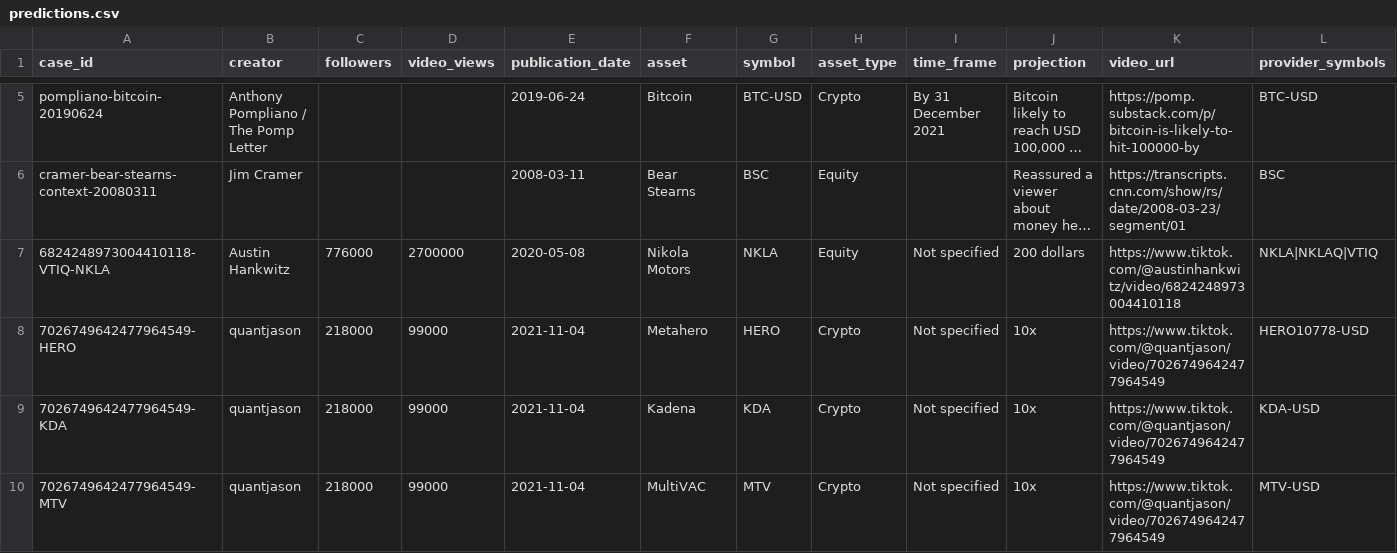
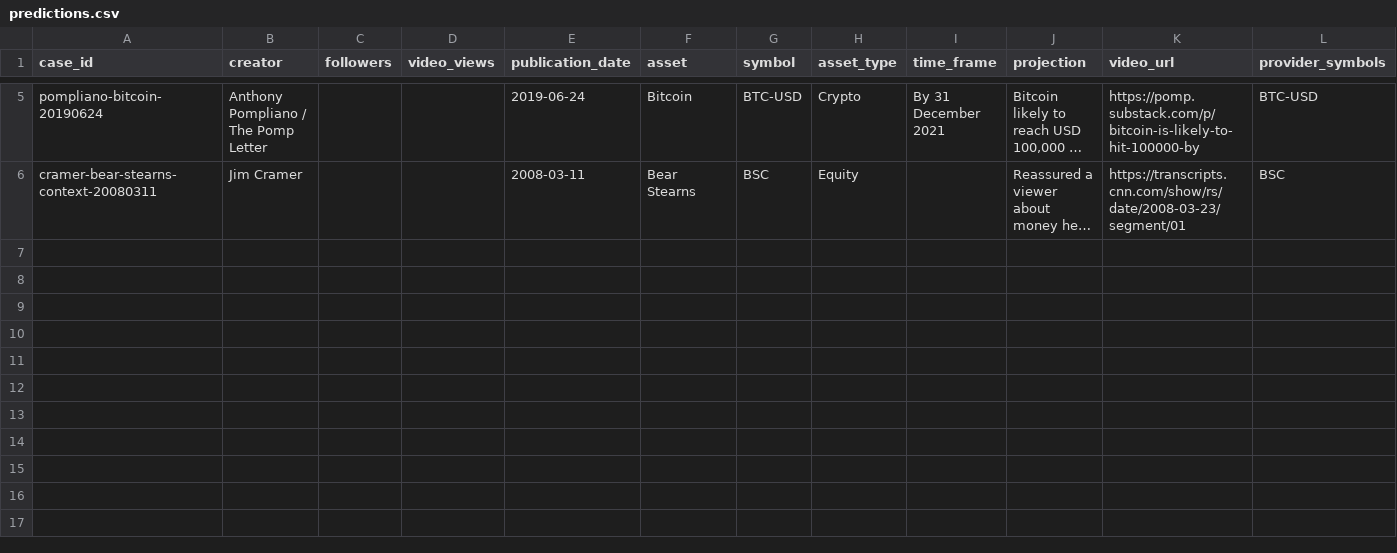
Before and after one commit to v42zrwmp8p-arch/reality-check, a CSV file: predictions.csv, drawn as a sheet; only a part is shown, gaps mark what is left out; long unchanged cells end in …; rows hold the shown columns only; the diff names each change by its address in the sheet, - before the commit and + after, or states it on an @@ line.

```diff
--- a/predictions.csv
+++ b/predictions.csv
-row 7: 6824248973004410118-VTIQ-NKLA | Austin Hankwitz | 776000 | 2700000 | 2020-05-08 | Nikola Motors | NKLA | Equity | Not specified | 200 dollars | https://www.tiktok.com/@austinhankwitz/video/6824248973004410118 | NKLA|NKLAQ|VTIQ
-row 8: 7026749642477964549-HERO | quantjason | 218000 | 99000 | 2021-11-04 | Metahero | HERO | Crypto | Not specified | 10x | https://www.tiktok.com/@quantjason/video/7026749642477964549 | HERO10778-USD
-row 9: 7026749642477964549-KDA | quantjason | 218000 | 99000 | 2021-11-04 | Kadena | KDA | Crypto | Not specified | 10x | https://www.tiktok.com/@quantjason/video/7026749642477964549 | KDA-USD
-row 10: 7026749642477964549-MTV | quantjason | 218000 | 99000 | 2021-11-04 | MultiVAC | MTV | Crypto | Not specified | 10x | https://www.tiktok.com/@quantjason/video/7026749642477964549 | MTV-USD
```
Also changed, not shown: 25 other files.
